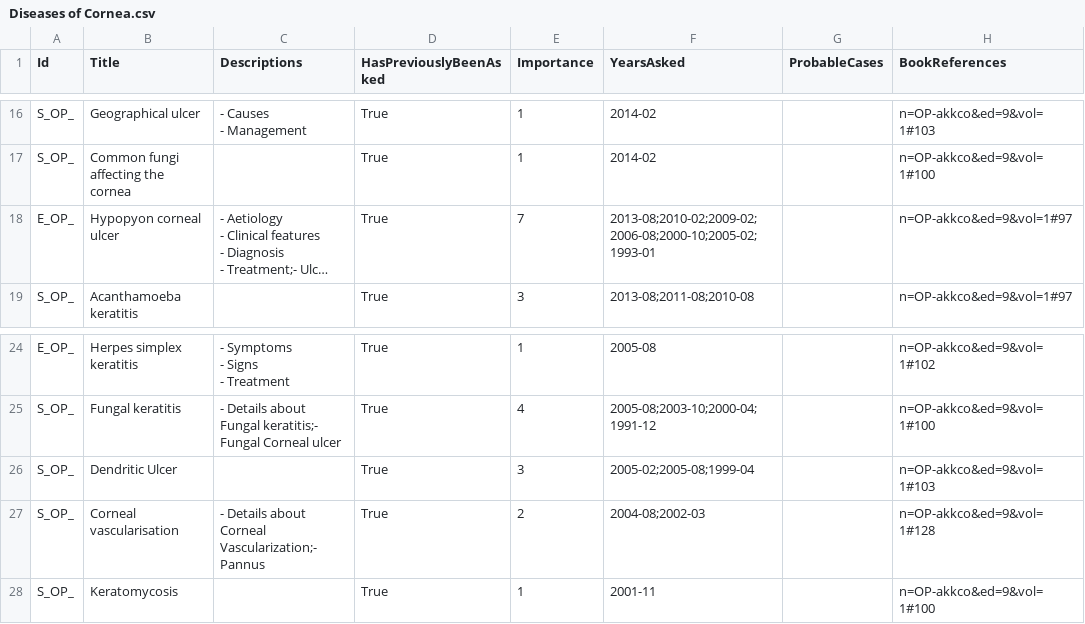
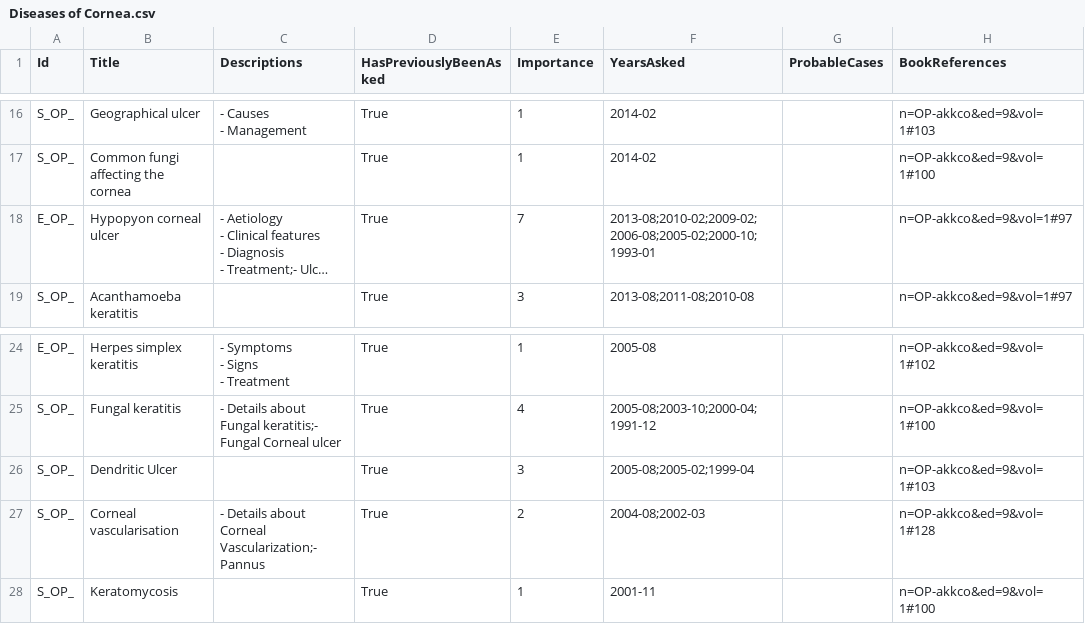
Before and after one commit to symptum/Symptum.Data, a CSV file: src/Symptum.Data/Subjects/Ophthalmology/Question Bank/Paper 0/Diseases of Cornea.csv, drawn as a sheet; only a part is shown, gaps mark what is left out; long unchanged cells end in …; the diff names each change by its address in the sheet, - before the commit and + after, or states it on an @@ line.

```diff
--- a/src/Symptum.Data/Subjects/Ophthalmology/Question Bank/Paper 0/Diseases of Cornea.csv
+++ b/src/Symptum.Data/Subjects/Ophthalmology/Question Bank/Paper 0/Diseases of Cornea.csv
-F18 (YearsAsked): 2013-08;2010-02;2009-02;2006-08;2000-10;2005-02;1993-01
+F18 (YearsAsked): 2013-08;2010-02;2009-02;2006-08;2005-02;2000-10;1993-01
-F26 (YearsAsked): 2005-02;2005-08;1999-04
+F26 (YearsAsked): 2005-08;2005-02;1999-04
```
Also changed, not shown: src/Symptum.Data/Subjects/Ophthalmology/Question Bank/Paper 0/Diseases of Conjunctiva.csv, src/Symptum.Data/Subjects/Ophthalmology/Question Bank/Paper 0/Diseases of Lens.csv, 11 other files.
